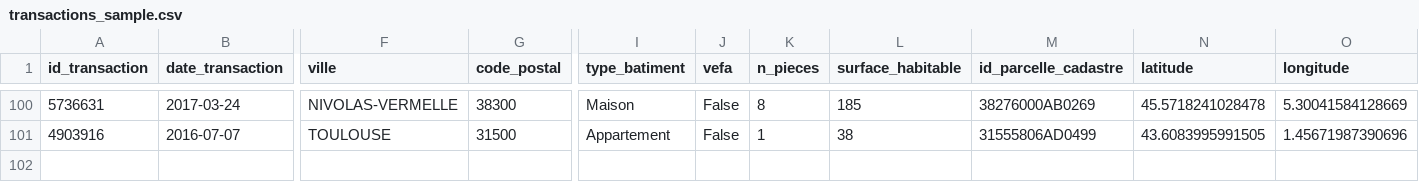
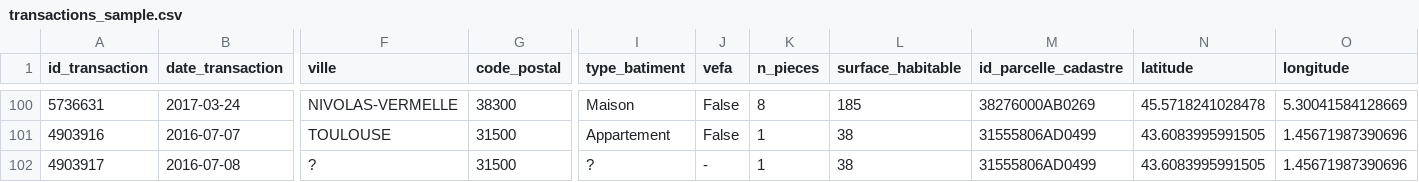
Before and after one commit to CASD-EU/Seminar_PySpark_Sedona_GeoParquet, a CSV file: data/transactions_sample.csv, drawn as a sheet; only a part is shown, gaps mark what is left out; rows hold the shown columns only; the diff names each change by its address in the sheet, - before the commit and + after, or states it on an @@ line.

Commit message:
add sample data

```diff
--- a/data/transactions_sample.csv
+++ b/data/transactions_sample.csv
+row 102: 4903917 | 2016-07-08 | ? | 31500 | ? | - | 1 | 38 | 31555806AD0499 | 43.6083995991505 | 1.45671987390696
```
